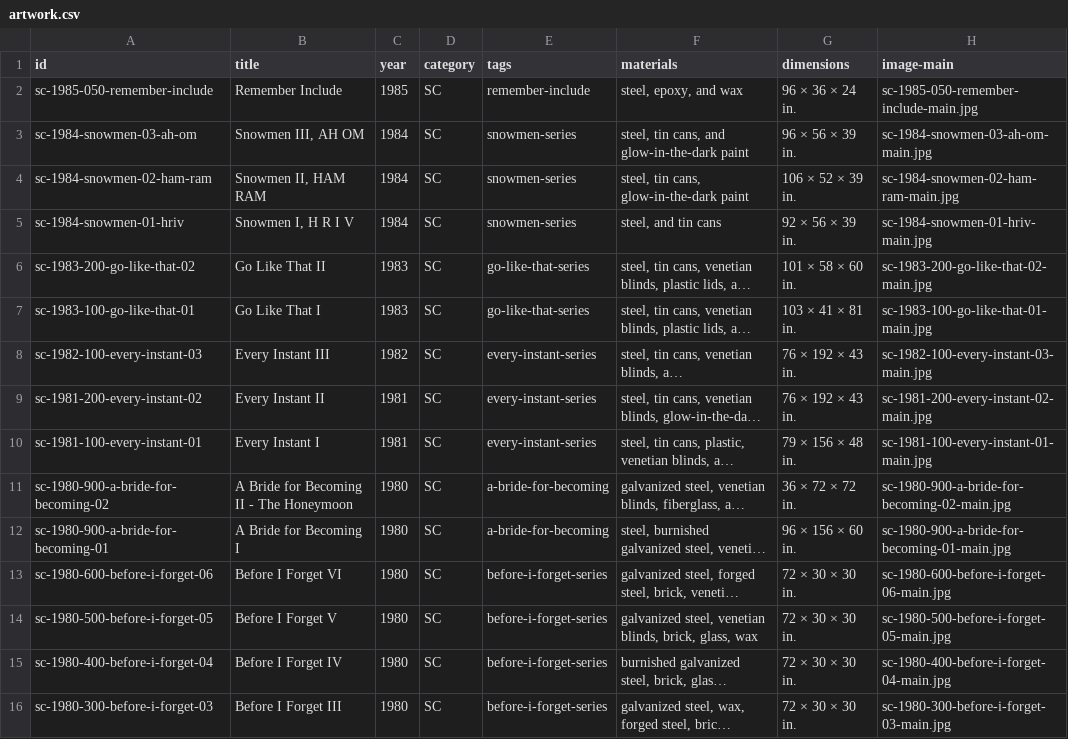
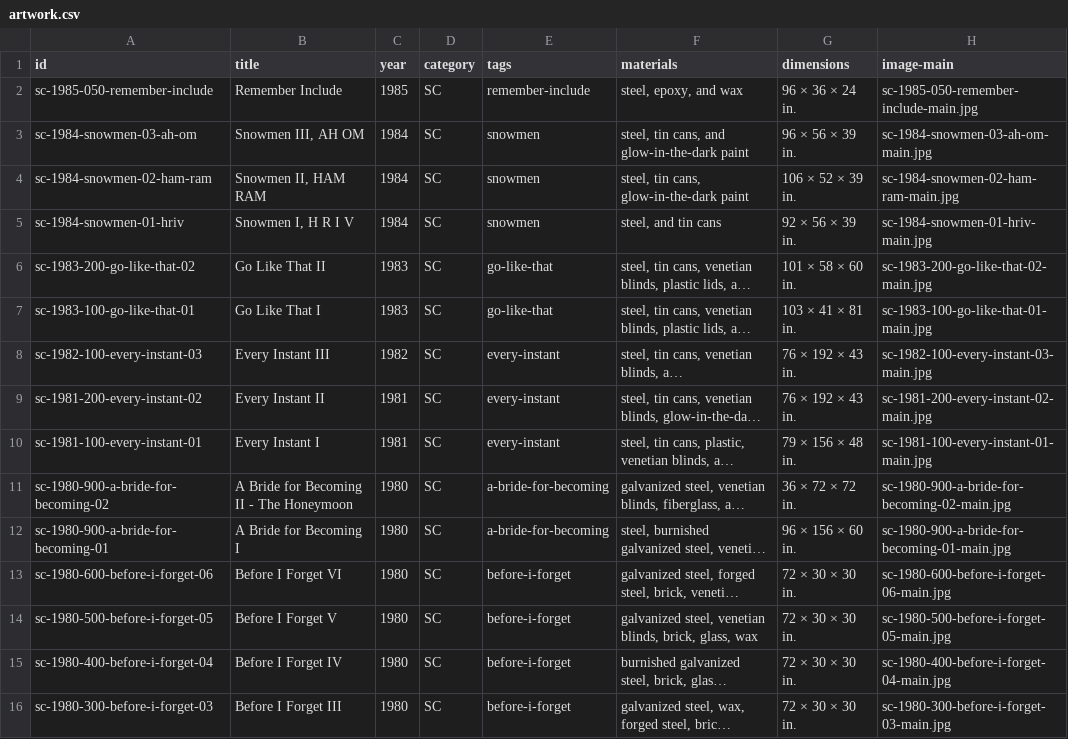
Before and after one commit to howardburr/howardburr.github.io, a CSV file: artwork.csv, drawn as a sheet; only a part is shown; long unchanged cells end in …; the diff covers the shown part only; the diff names each change by its address in the sheet, - before the commit and + after, or states it on an @@ line.

```diff
--- a/artwork.csv
+++ b/artwork.csv
-E3:E5 (tags): snowmen-series
+E3:E5 (tags): snowmen
-E6:E7 (tags): go-like-that-series
+E6:E7 (tags): go-like-that
-E8:E10 (tags): every-instant-series
+E8:E10 (tags): every-instant
-E13:E16 (tags): before-i-forget-series
+E13:E16 (tags): before-i-forget
```
Also changed, not shown: 38 edited cells elsewhere in this file, 7 other files.
